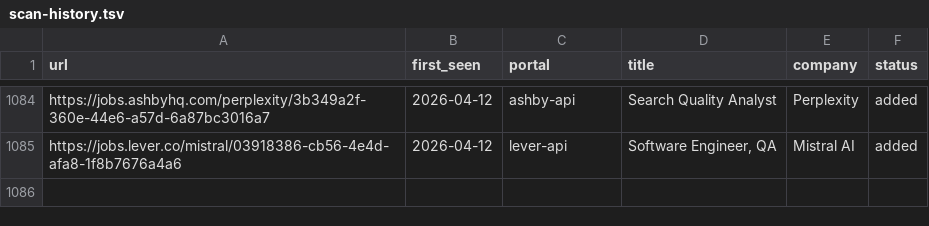
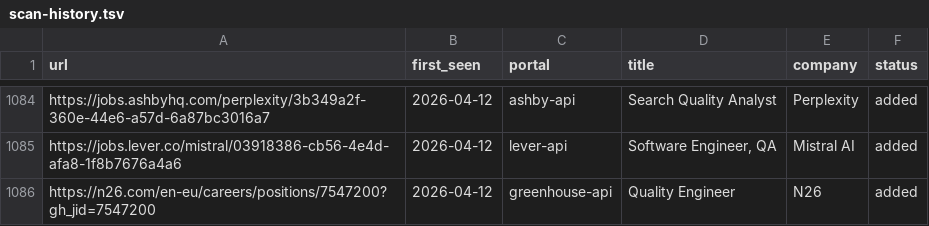
Before and after one commit to akashRoot1/career-ops, a TSV file: data/scan-history.tsv, drawn as a sheet; only a part is shown, gaps mark what is left out.

```diff
--- a/data/scan-history.tsv
+++ b/data/scan-history.tsv
@@ -1085 +1085,2 @@ https://jobs.ashbyhq.com/perplexity/3b349a2f-360e-44e6-a57d-6a87bc3016a7	2026-04
 https://jobs.lever.co/mistral/03918386-cb56-4e4d-afa8-1f8b7676a4a6	2026-04-12	lever-api	Software Engineer, QA	Mistral AI	added
+https://n26.com/en-eu/careers/positions/7547200?gh_jid=7547200	2026-04-12	greenhouse-api	Quality Engineer	N26	added
```
Also changed, not shown: 1 other file.
